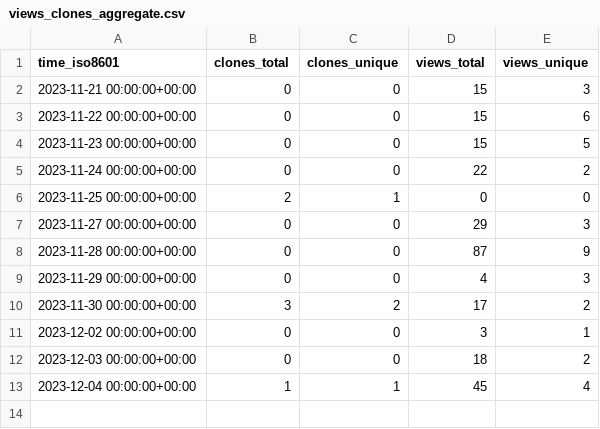
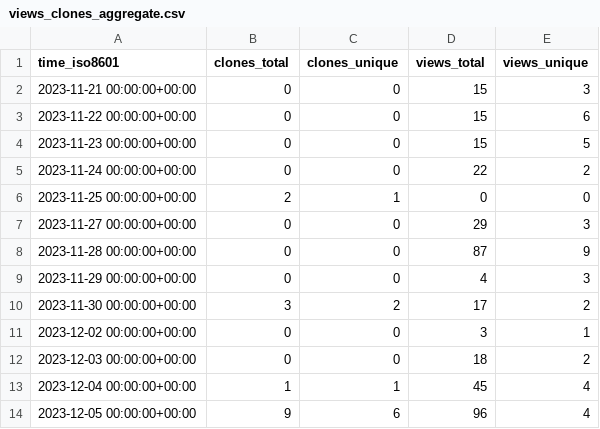
Before and after one commit to edgafner/dorkag, a CSV file: edgafner/dorkag/ghrs-data/views_clones_aggregate.csv, drawn as a sheet.

```diff
--- a/edgafner/dorkag/ghrs-data/views_clones_aggregate.csv
+++ b/edgafner/dorkag/ghrs-data/views_clones_aggregate.csv
@@ -13 +13,2 @@ time_iso8601,clones_total,clones_unique,views_total,views_unique
 2023-12-04 00:00:00+00:00,1,1,45,4
+2023-12-05 00:00:00+00:00,9,6,96,4
```
Also changed, not shown: 1 other file.
